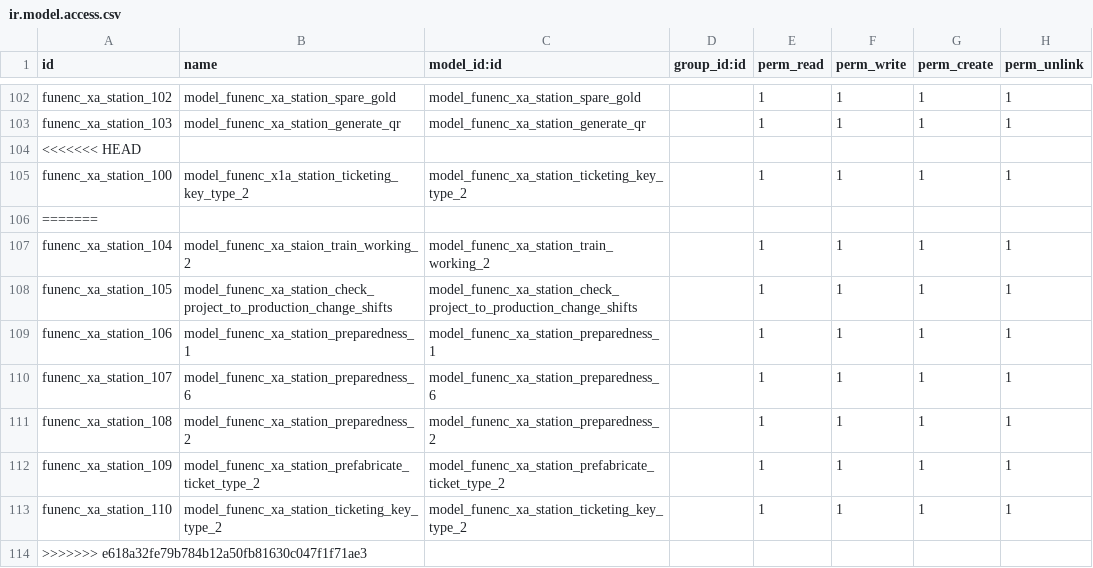
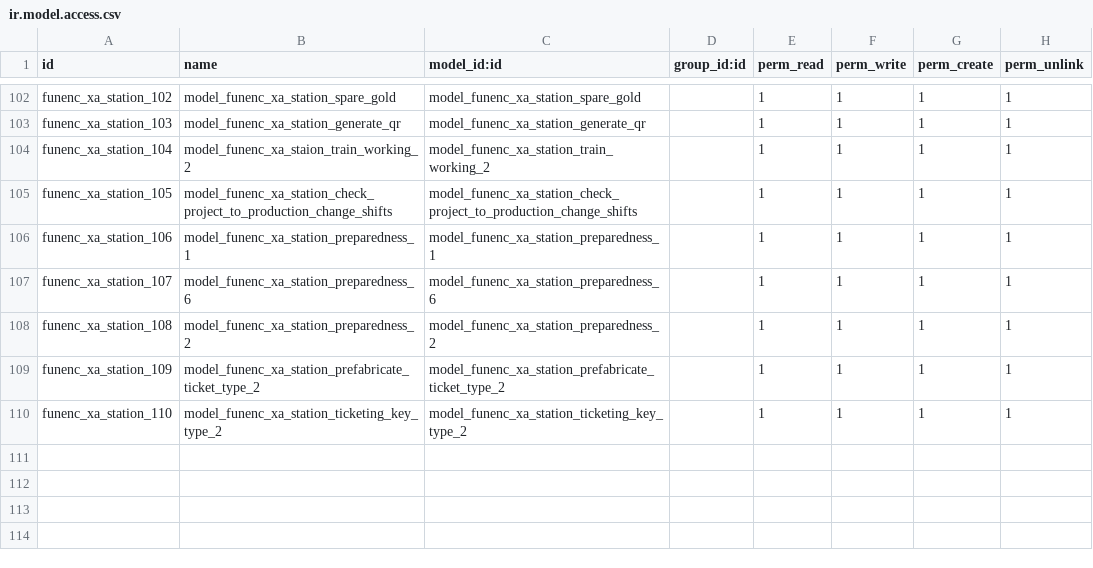
Before and after one commit to cdxfish/new_state, a CSV file: security/ir.model.access.csv, drawn as a sheet; only a part is shown, gaps mark what is left out; the diff names each change by its address in the sheet, - before the commit and + after, or states it on an @@ line.

```diff
--- a/security/ir.model.access.csv
+++ b/security/ir.model.access.csv
-row 104: <<<<<<< HEAD
-row 105: funenc_xa_station_100 | model_funenc_x1a_station_ticketing_key_type_2 | model_funenc_xa_station_ticketing_key_type_2 |  | 1 | 1 | 1 | 1
-row 106: =======
-row 114: >>>>>>> e618a32fe79b784b12a50fb81630c047f1f71ae3
```
Also changed, not shown: 5 other files.
